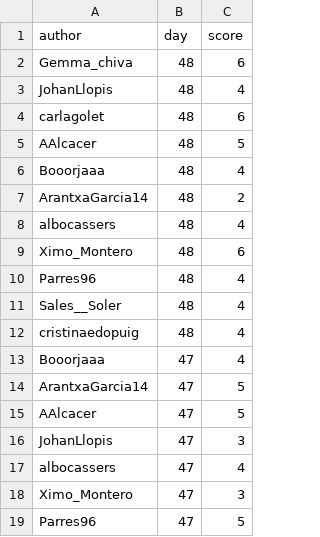
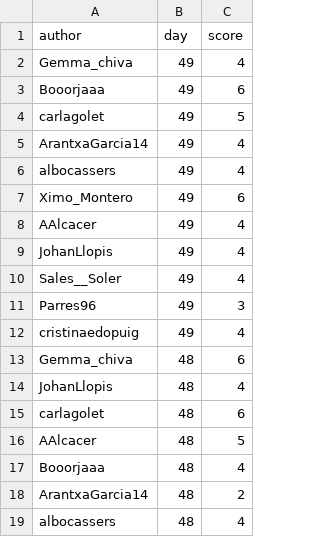
Before and after one commit to aleixalcacer/wordleCAT, a CSV file: results.csv, drawn as a sheet; only a part is shown; the shorter side is filled out with more unchanged rows.

Commit message:
Automated report

```diff
--- a/results.csv
+++ b/results.csv
@@ -1,2 +1,13 @@
 author,day,score
+Gemma_chiva,49,4
+Booorjaaa,49,6
+carlagolet,49,5
+ArantxaGarcia14,49,4
+albocassers,49,4
+Ximo_Montero,49,6
+AAlcacer,49,4
+JohanLlopis,49,4
+Sales__Soler,49,4
+Parres96,49,3
+cristinaedopuig,49,4
 Gemma_chiva,48,6
```
